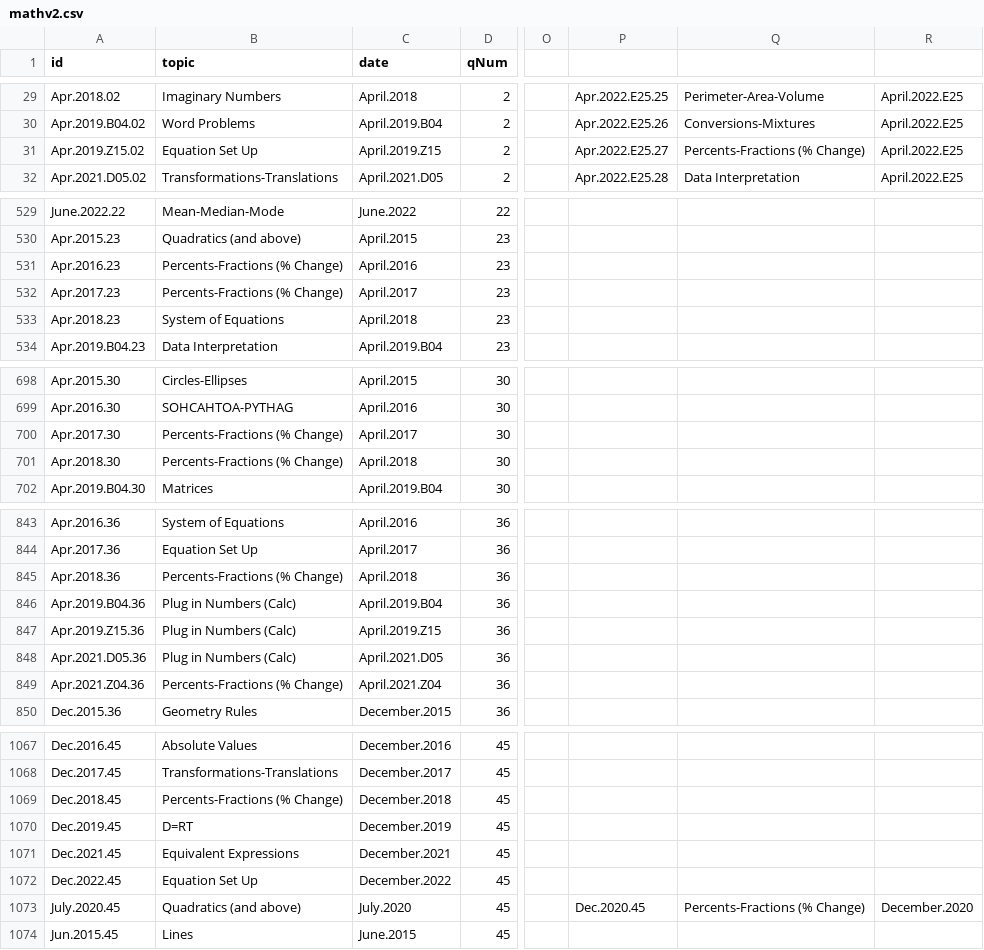
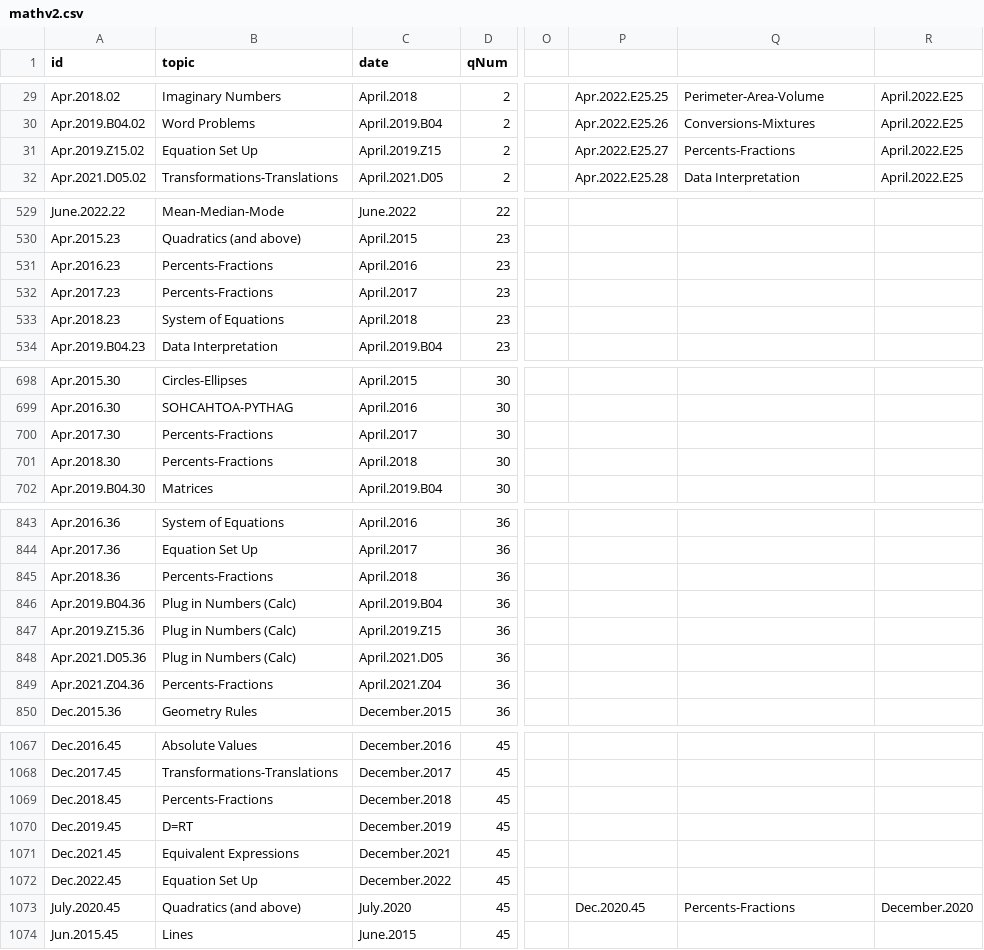
Before and after one commit to bryant-vu/ACT, a CSV file: data/mathv2.csv, drawn as a sheet; only a part is shown, gaps mark what is left out; the diff covers the shown part only; the diff names each change by its address in the sheet, - before the commit and + after, or states it on an @@ line.

```diff
--- a/data/mathv2.csv
+++ b/data/mathv2.csv
-Q31: Percents-Fractions (% Change)
+Q31: Percents-Fractions
-B531:B532 (topic): Percents-Fractions (% Change)
+B531:B532 (topic): Percents-Fractions
-B700:B701 (topic): Percents-Fractions (% Change)
+B700:B701 (topic): Percents-Fractions
-B845 (topic): Percents-Fractions (% Change)
+B845 (topic): Percents-Fractions
-B849 (topic): Percents-Fractions (% Change)
+B849 (topic): Percents-Fractions
-B1069 (topic): Percents-Fractions (% Change)
+B1069 (topic): Percents-Fractions
-Q1073: Percents-Fractions (% Change)
+Q1073: Percents-Fractions
```
Also changed, not shown: 52 edited cells elsewhere in this file, 1 other file.
